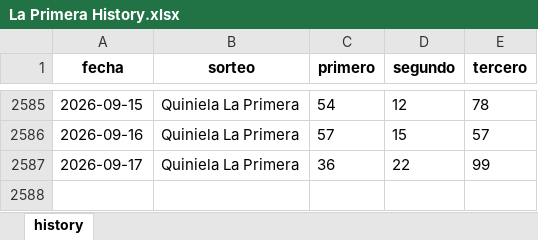
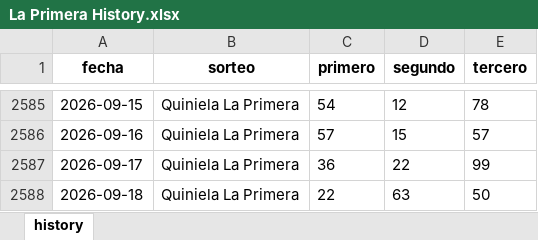
Before and after one commit to carbosota1/CLAUDE-APEX6, an Excel workbook: data/histories/La Primera History.xlsx, sheet history, drawn as a sheet; only a part is shown, gaps mark what is left out; values as stored, in another font and other column widths than the file's, no borders; the diff names each change by its address in the sheet, - before the commit and + after, or states it on an @@ line.

```diff
--- a/data/histories/La Primera History.xlsx (sheet history)
+++ b/data/histories/La Primera History.xlsx (sheet history)
+row 2588: 2026-09-18 | Quiniela La Primera | 22 | 63 | 50
```
Also changed, not shown: 5 other files.
